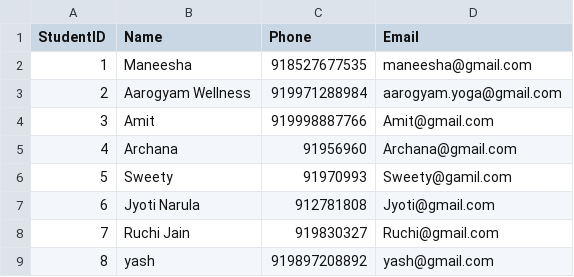
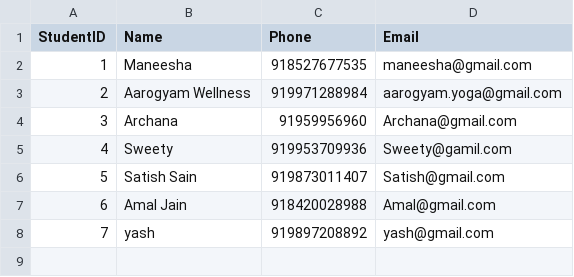
Before and after one commit to Harsh51ffwcg/ZOOM-ATTENDANCE, a CSV file: students/batch1.csv, drawn as a sheet; removed rows and columns are numbered as before the commit, all else as after; the diff names each change by its address in the sheet, - before the commit and + after, or states it on an @@ line.

```diff
--- a/students/batch1.csv
+++ b/students/batch1.csv
-row 4: 3 | Amit | 919998887766 | Amit@gmail.com
@@ column A (StudentID) renumbered from row 4 down @@
-C4 (Phone): 91956960
+C4 (Phone): 91959956960
-C5 (Phone): 91970993
+C5 (Phone): 919953709936
-row 7: 6 | Jyoti Narula | 912781808 | Jyoti@gmail.com
-row 8: 7 | Ruchi Jain | 919830327 | Ruchi@gmail.com
+row 6: 5 | Satish Sain | 919873011407 | Satish@gmail.com
+row 7: 6 | Amal Jain | 918420028988 | Amal@gmail.com
```
Also changed, not shown: students/batch2.csv, 3 other files.
